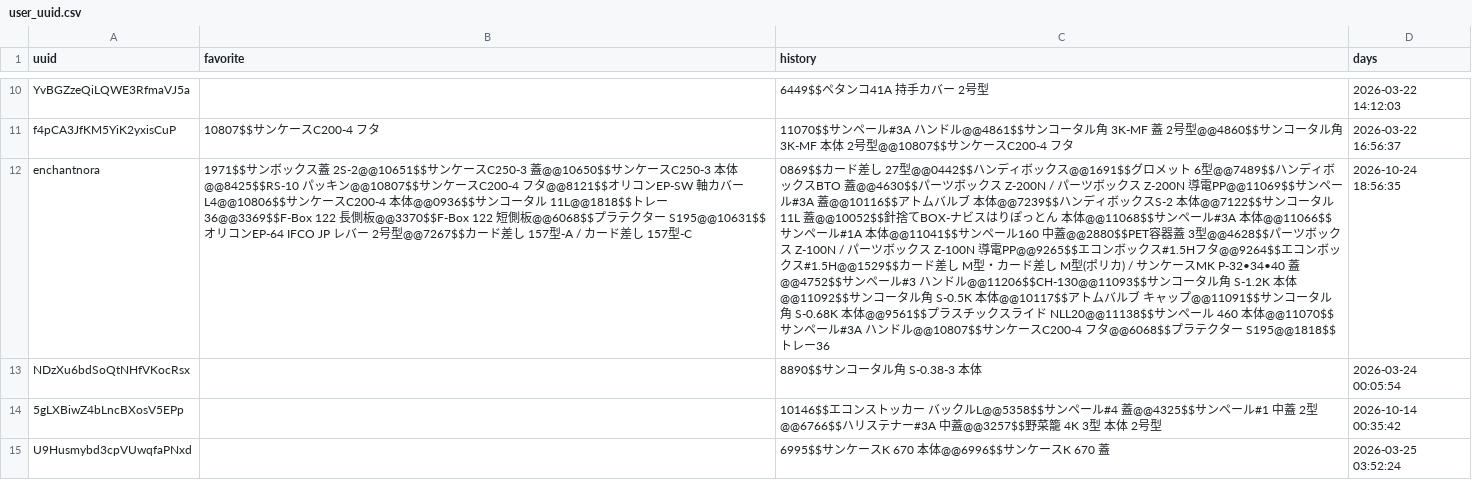
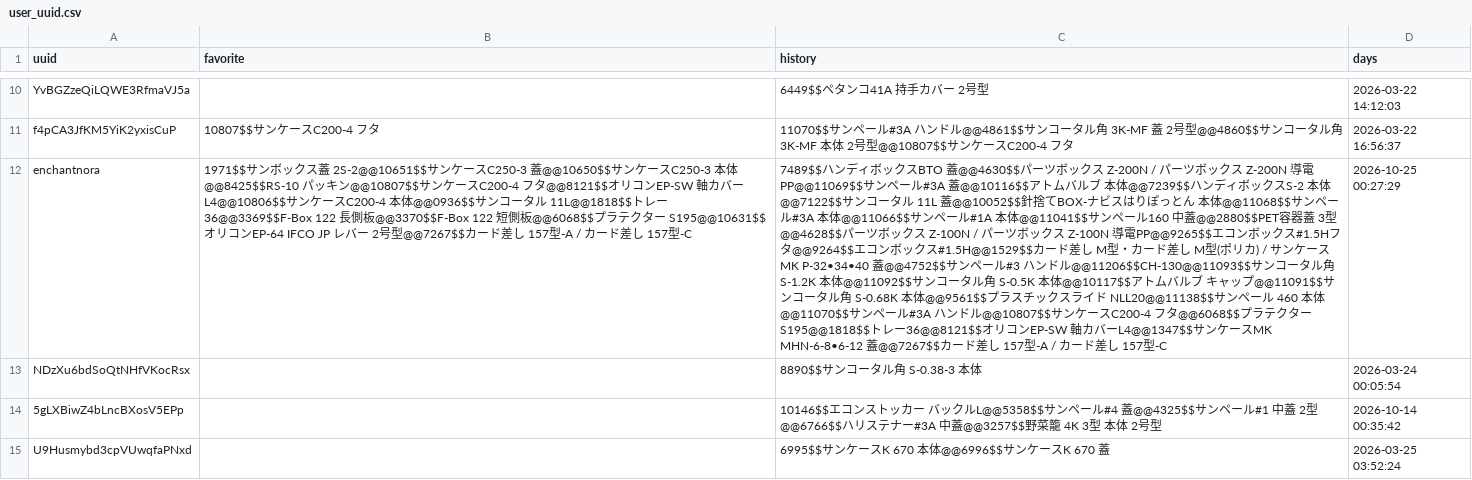
Before and after one commit to enchantnora/api, a CSV file: csv/user_uuid.csv, drawn as a sheet; only a part is shown, gaps mark what is left out; the diff covers the shown part only; the diff names each change by its address in the sheet, - before the commit and + after, or states it on an @@ line.

```diff
--- a/csv/user_uuid.csv
+++ b/csv/user_uuid.csv
-C12 (history): 0869$$カード差し 27型@@0442$$ハンディボックス@@1691$$グロメット 6型@@7489$$ハンディボックスBTO 蓋@@4630$$パーツボックス Z-200N / パーツボックス Z-200N 導電PP@@11069$$サンペール#3A 蓋@@10116$$アトムバルブ 本体@@7239$$ハンディボックスS-2 本体@@7122$$サンコータル 11L 蓋@@10052$$針捨てBOX-ナビスはりぽっとん 本体@@11068$$サンペール#3A 本体@@11066$$サンペール#1A 本体@@11041$$サンペール160 中蓋@@2880$$PET容器蓋 3型@@4628$$パーツボックス Z-100N / パーツボックス Z-100N 導電PP@@9265$$エコンボックス#1.5Hフタ@@9264$$エコンボックス#1.5H@@1529$$カード差し M型・カード差し M型(ポリカ) / サンケースMK P-32•34•40 蓋@@4752$$サンペール#3 ハンドル@@11206$$CH-130@@11093$$サンコータル角 S-1.2K 本体@@11092$$サンコータル角 S-0.5K 本体@@10117$$アトムバルブ キャップ@@11091$$サンコータル角 S-0.68K 本体@@9561$$プラスチックスライド NLL20@@11138$$サンペール 460 本体@@11070$$サンペール#3A ハンドル@@10807$$サンケースC200-4 フタ@@6068$$プラテクター S195@@1818$$トレー36
+C12 (history): 7489$$ハンディボックスBTO 蓋@@4630$$パーツボックス Z-200N / パーツボックス Z-200N 導電PP@@11069$$サンペール#3A 蓋@@10116$$アトムバルブ 本体@@7239$$ハンディボックスS-2 本体@@7122$$サンコータル 11L 蓋@@10052$$針捨てBOX-ナビスはりぽっとん 本体@@11068$$サンペール#3A 本体@@11066$$サンペール#1A 本体@@11041$$サンペール160 中蓋@@2880$$PET容器蓋 3型@@4628$$パーツボックス Z-100N / パーツボックス Z-100N 導電PP@@9265$$エコンボックス#1.5Hフタ@@9264$$エコンボックス#1.5H@@1529$$カード差し M型・カード差し M型(ポリカ) / サンケースMK P-32•34•40 蓋@@4752$$サンペール#3 ハンドル@@11206$$CH-130@@11093$$サンコータル角 S-1.2K 本体@@11092$$サンコータル角 S-0.5K 本体@@10117$$アトムバルブ キャップ@@11091$$サンコータル角 S-0.68K 本体@@9561$$プラスチックスライド NLL20@@11138$$サンペール 460 本体@@11070$$サンペール#3A ハンドル@@10807$$サンケースC200-4 フタ@@6068$$プラテクター S195@@1818$$トレー36@@8121$$オリコンEP-SW 軸カバーL4@@1347$$サンケースMK MHN-6-8•6-12 蓋@@7267$$カード差し 157型-A / カード差し 157型-C
-D12 (days): 2026-10-24 18:56:35
+D12 (days): 2026-10-25 00:27:29
```
Also changed, not shown: 2 edited cells elsewhere in this file, csv/file_links.csv, csv/memo.csv, 11 other files.
